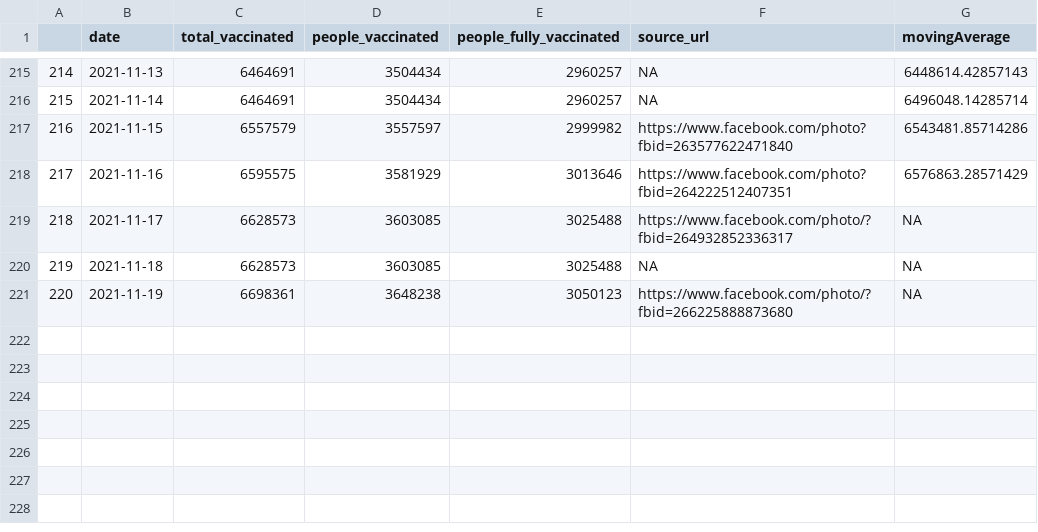
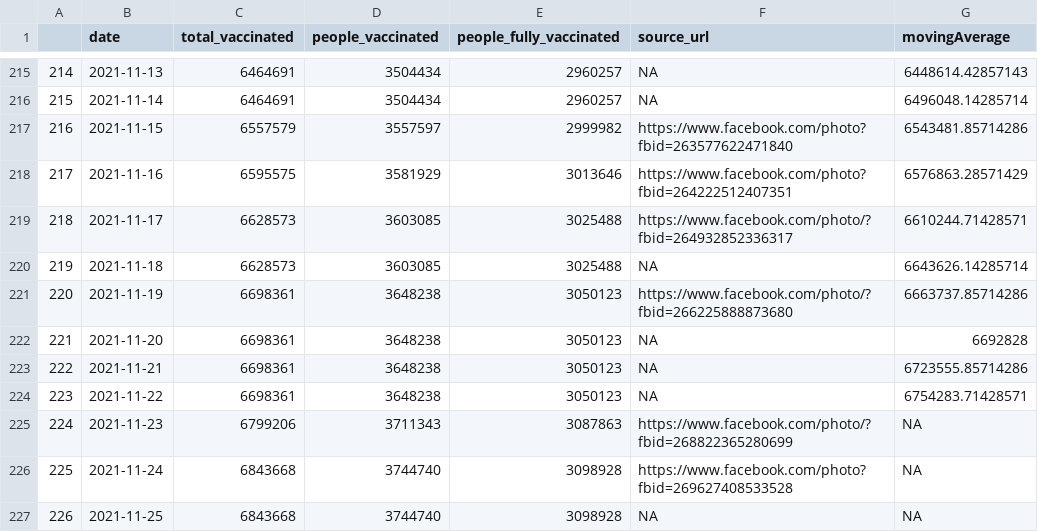
Before and after one commit to douangtavanh/covid-19-data-laos, a CSV file: data/vaccination_covid_19_Laos_adjusted.csv, drawn as a sheet; only a part is shown, gaps mark what is left out.

Commit message:
update data

```diff
--- a/data/vaccination_covid_19_Laos_adjusted.csv
+++ b/data/vaccination_covid_19_Laos_adjusted.csv
@@ -218,4 +218,10 @@
 "217",2021-11-16,6595575,3581929,3013646,"https://www.facebook.com/photo?fbid=264222512407351",6576863.28571429
-"218",2021-11-17,6628573,3603085,3025488,"https://www.facebook.com/photo/?fbid=264932852336317",NA
-"219",2021-11-18,6628573,3603085,3025488,"NA",NA
-"220",2021-11-19,6698361,3648238,3050123,"https://www.facebook.com/photo/?fbid=266225888873680",NA
+"218",2021-11-17,6628573,3603085,3025488,"https://www.facebook.com/photo/?fbid=264932852336317",6610244.71428571
+"219",2021-11-18,6628573,3603085,3025488,"NA",6643626.14285714
+"220",2021-11-19,6698361,3648238,3050123,"https://www.facebook.com/photo/?fbid=266225888873680",6663737.85714286
+"221",2021-11-20,6698361,3648238,3050123,"NA",6692828
+"222",2021-11-21,6698361,3648238,3050123,"NA",6723555.85714286
+"223",2021-11-22,6698361,3648238,3050123,"NA",6754283.71428571
+"224",2021-11-23,6799206,3711343,3087863,"https://www.facebook.com/photo/?fbid=268822365280699",NA
+"225",2021-11-24,6843668,3744740,3098928,"https://www.facebook.com/photo?fbid=269627408533528",NA
+"226",2021-11-25,6843668,3744740,3098928,"NA",NA
```
Also changed, not shown: 1 other file.
